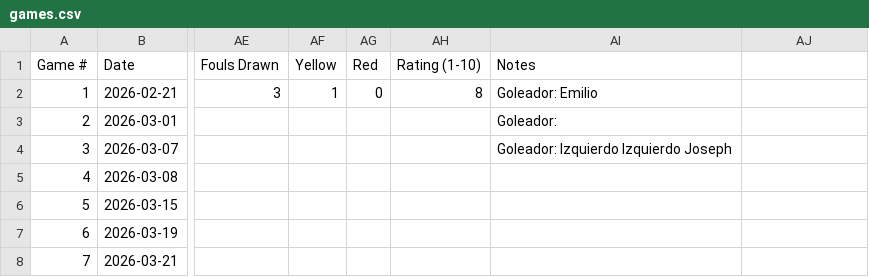
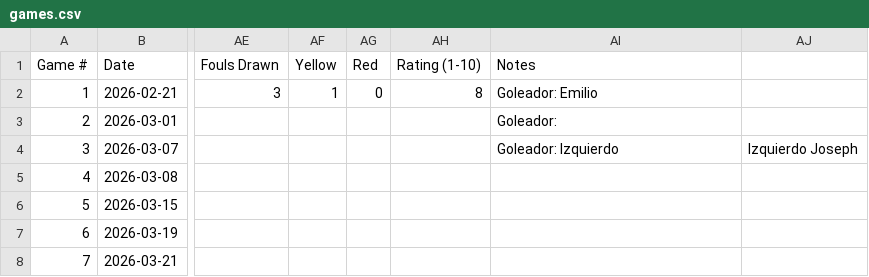
Before and after one commit to pepinllamas/match-data, a CSV file: games.csv, drawn as a sheet; only a part is shown, gaps mark what is left out; the diff names each change by its address in the sheet, - before the commit and + after, or states it on an @@ line.

Commit message:
Update games.csv

```diff
--- a/games.csv
+++ b/games.csv
-AI4 (Notes): Goleador: Izquierdo Izquierdo Joseph
+AI4 (Notes): Goleador: Izquierdo
-AJ4: (empty)
+AJ4: Izquierdo Joseph
```
